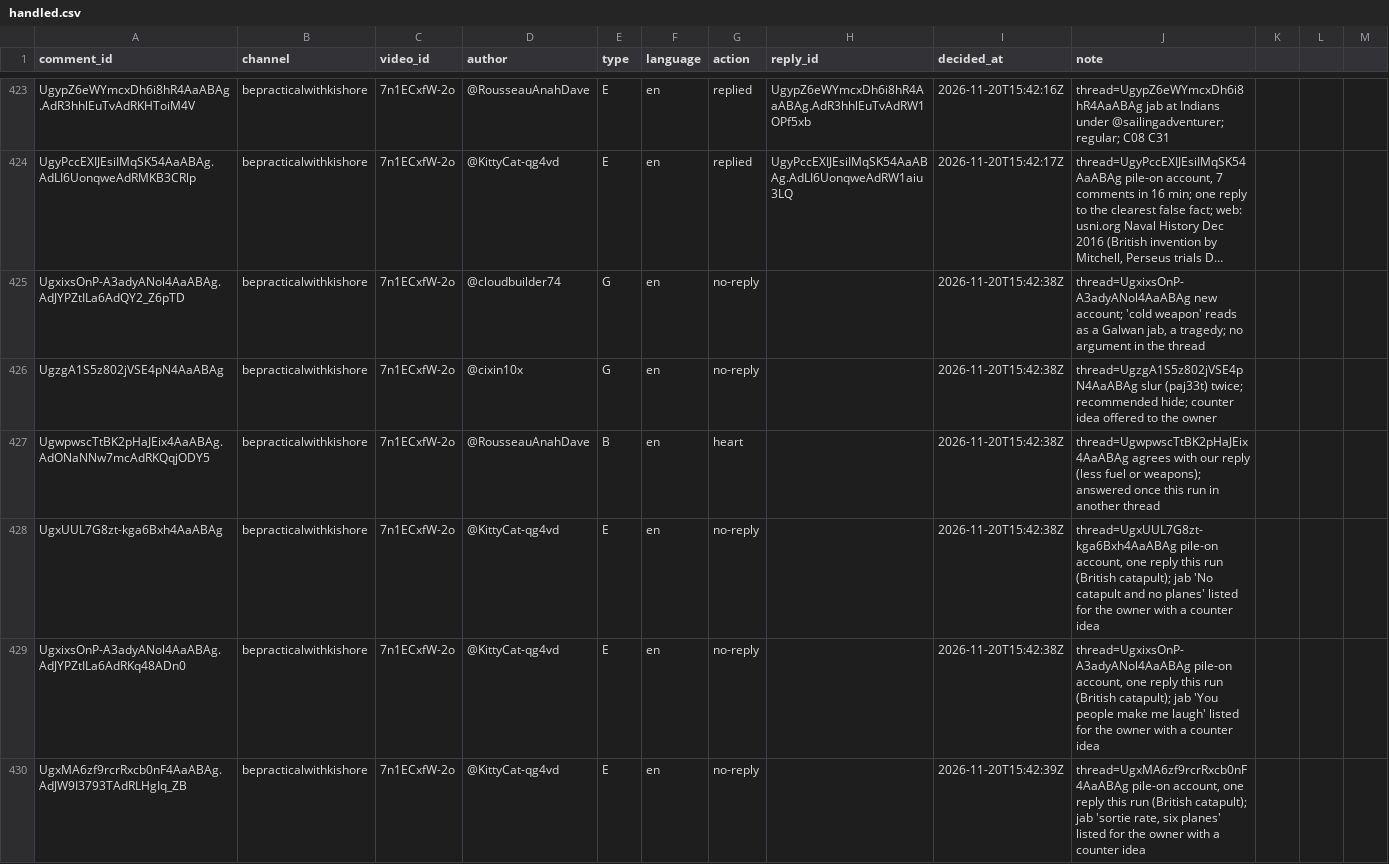
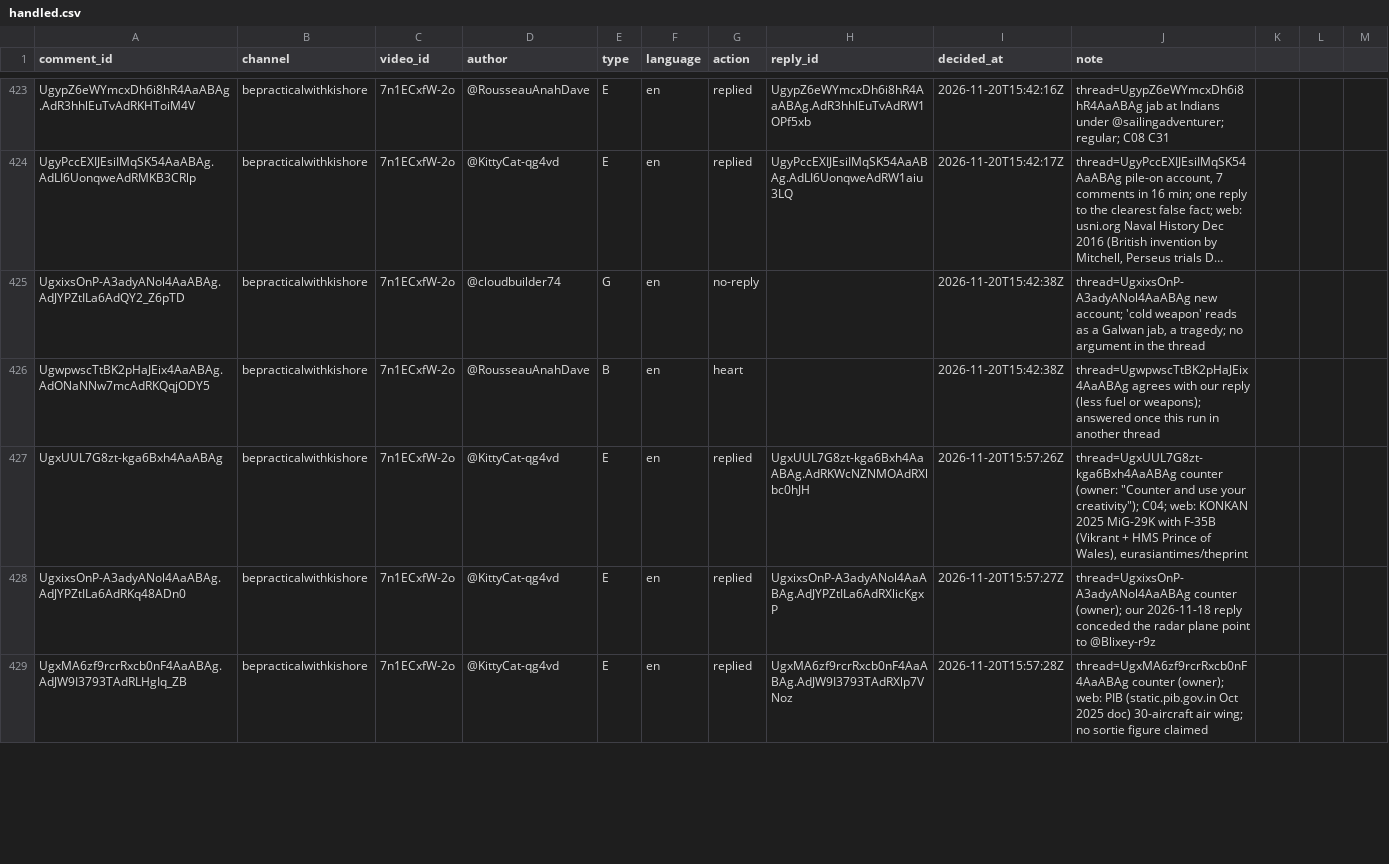
Before and after one commit to mkmk749278/Comments, a CSV file: state/handled.csv, drawn as a sheet; only a part is shown, gaps mark what is left out; long unchanged cells end in …; removed rows and columns are numbered as before the commit, all else as after; the diff covers the shown part only; the diff names each change by its address in the sheet, - before the commit and + after, or states it on an @@ line.

```diff
--- a/state/handled.csv
+++ b/state/handled.csv
-row 426: UgzgA1S5z802jVSE4pN4AaABAg | bepracticalwithkishore | 7n1ECxfW-2o | @cixin10x | G | en | no-reply |  | 2026-11-20T15:42:38Z | thread=UgzgA1S5z802jVSE4pN4AaABAg slur (paj33t) twice; recommended hide; counter idea offered to the owner
-G427:G429 (action): no-reply
+G427:G429 (action): replied
-H427 (reply_id): (empty)
+H427 (reply_id): UgxUUL7G8zt-kga6Bxh4AaABAg.AdRKWcNZNMOAdRXlbc0hJH
-I427 (decided_at): 2026-11-20T15:42:38Z
+I427 (decided_at): 2026-11-20T15:57:26Z
-J427 (note): thread=UgxUUL7G8zt-kga6Bxh4AaABAg pile-on account, one reply this run (British catapult); jab 'No catapult and no planes' listed for the owner with a counter idea
+J427 (note): thread=UgxUUL7G8zt-kga6Bxh4AaABAg counter (owner: "Counter and use your creativity"); C04; web: KONKAN 2025 MiG-29K with F-35B (Vikrant + HMS Prince of Wales), eurasiantimes/theprint
-H428 (reply_id): (empty)
+H428 (reply_id): UgxixsOnP-A3adyANol4AaABAg.AdJYPZtILa6AdRXlicKgxP
-I428 (decided_at): 2026-11-20T15:42:38Z
+I428 (decided_at): 2026-11-20T15:57:27Z
-J428 (note): thread=UgxixsOnP-A3adyANol4AaABAg pile-on account, one reply this run (British catapult); jab 'You people make me laugh' listed for the owner with a counter idea
+J428 (note): thread=UgxixsOnP-A3adyANol4AaABAg counter (owner); our 2026-11-18 reply conceded the radar plane point to @Blixey-r9z
-H429 (reply_id): (empty)
+H429 (reply_id): UgxMA6zf9rcrRxcb0nF4AaABAg.AdJW9I3793TAdRXlp7VNoz
-I429 (decided_at): 2026-11-20T15:42:39Z
+I429 (decided_at): 2026-11-20T15:57:28Z
-J429 (note): thread=UgxMA6zf9rcrRxcb0nF4AaABAg pile-on account, one reply this run (British catapult); jab 'sortie rate, six planes' listed for the owner with a counter idea
+J429 (note): thread=UgxMA6zf9rcrRxcb0nF4AaABAg counter (owner); web: PIB (static.pib.gov.in Oct 2025 doc) 30-aircraft air wing; no sortie figure claimed
```
Also changed, not shown: 1 added row and 12 edited cells elsewhere in this file.
